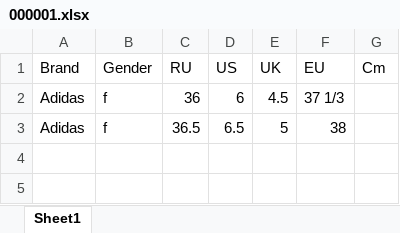
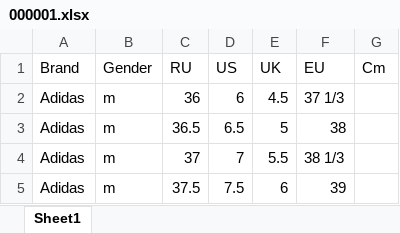
Before and after one commit to prodotiscus/size-adviser-server, an Excel workbook: brands/000001.xlsx, sheet Sheet1, drawn as a sheet; values as stored, in another font and other column widths than the file's, no borders; the diff names each change by its address in the sheet, - before the commit and + after, or states it on an @@ line.

Commit message:
fake data for testing purposes

```diff
--- a/brands/000001.xlsx (sheet Sheet1)
+++ b/brands/000001.xlsx (sheet Sheet1)
-B2:B3 (Gender): f
+B2:B3 (Gender): m
+row 4: Adidas | m | 37 | 7 | 5.5 | 38 1/3
+row 5: Adidas | m | 37.5 | 7.5 | 6 | 39
```
